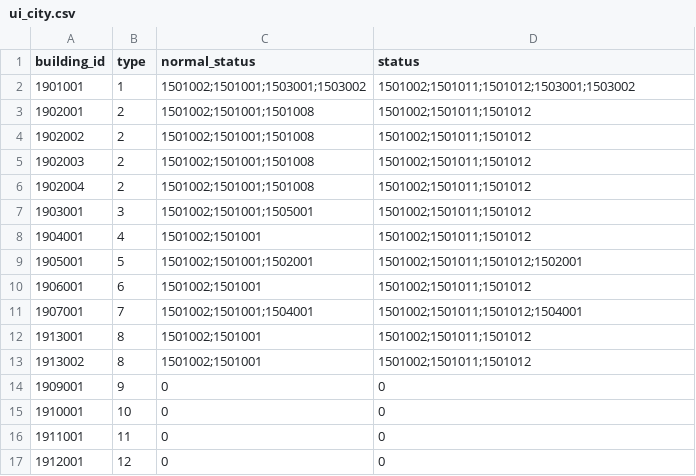
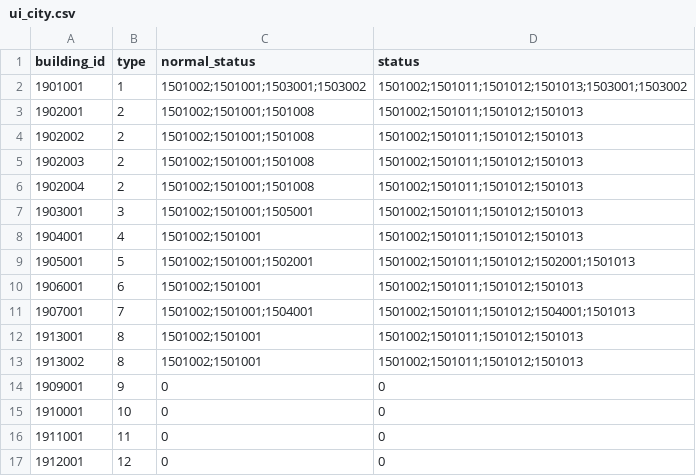
Before and after one commit to kspine/solution_pk, a CSV file: etc/poseidon/empery_center_data/ui_city.csv, drawn as a sheet.

```diff
--- a/etc/poseidon/empery_center_data/ui_city.csv
+++ b/etc/poseidon/empery_center_data/ui_city.csv
@@ -1,14 +1,14 @@
 building_id,type,normal_status,status
-1901001,1,1501002;1501001;1503001;1503002,1501002;1501011;1501012;1503001;1503002
-1902001,2,1501002;1501001;1501008,1501002;1501011;1501012
-1902002,2,1501002;1501001;1501008,1501002;1501011;1501012
-1902003,2,1501002;1501001;1501008,1501002;1501011;1501012
-1902004,2,1501002;1501001;1501008,1501002;1501011;1501012
-1903001,3,1501002;1501001;1505001,1501002;1501011;1501012
-1904001,4,1501002;1501001,1501002;1501011;1501012
-1905001,5,1501002;1501001;1502001,1501002;1501011;1501012;1502001
-1906001,6,1501002;1501001,1501002;1501011;1501012
-1907001,7,1501002;1501001;1504001,1501002;1501011;1501012;1504001
-1913001,8,1501002;1501001,1501002;1501011;1501012
-1913002,8,1501002;1501001,1501002;1501011;1501012
+1901001,1,1501002;1501001;1503001;1503002,1501002;1501011;1501012;1501013;1503001;1503002
+1902001,2,1501002;1501001;1501008,1501002;1501011;1501012;1501013
+1902002,2,1501002;1501001;1501008,1501002;1501011;1501012;1501013
+1902003,2,1501002;1501001;1501008,1501002;1501011;1501012;1501013
+1902004,2,1501002;1501001;1501008,1501002;1501011;1501012;1501013
+1903001,3,1501002;1501001;1505001,1501002;1501011;1501012;1501013
+1904001,4,1501002;1501001,1501002;1501011;1501012;1501013
+1905001,5,1501002;1501001;1502001,1501002;1501011;1501012;1502001;1501013
+1906001,6,1501002;1501001,1501002;1501011;1501012;1501013
+1907001,7,1501002;1501001;1504001,1501002;1501011;1501012;1504001;1501013
+1913001,8,1501002;1501001,1501002;1501011;1501012;1501013
+1913002,8,1501002;1501001,1501002;1501011;1501012;1501013
 1909001,9,0,0
```
Also changed, not shown: etc/poseidon/empery_center_data/City_Camp.csv, etc/poseidon/empery_center_data/City_Castel.csv, 7 other files.
